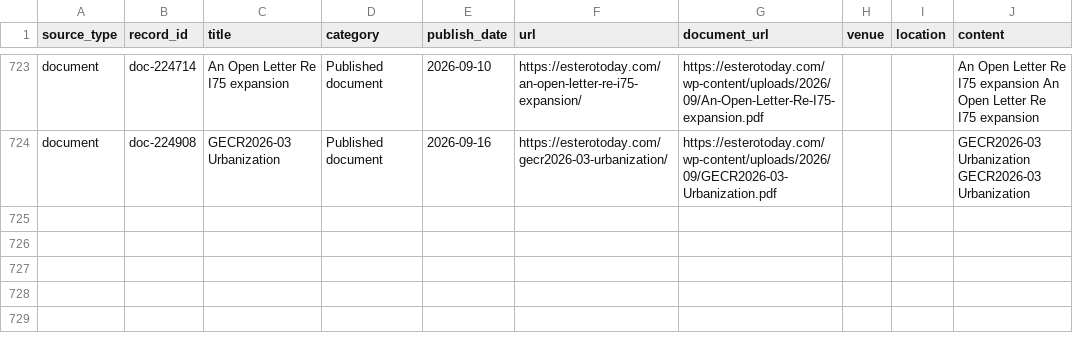
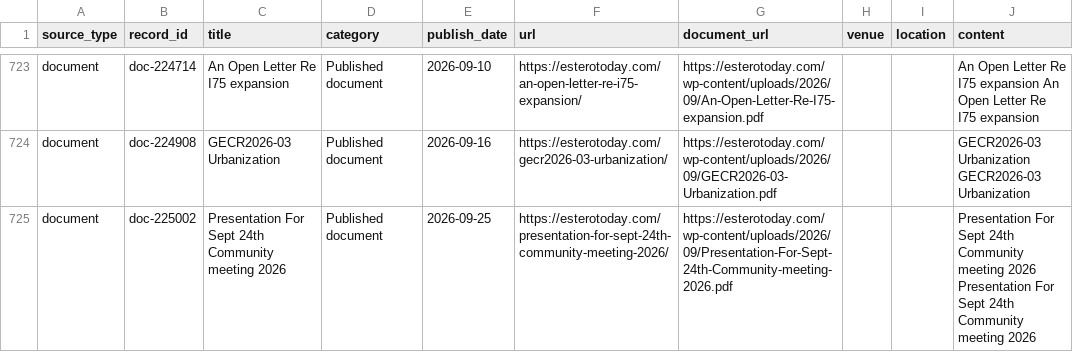
Before and after one commit to ethanmalavia/rag-arcgis-chatbot, a CSV file: backend/data/engage_estero/documents.csv, drawn as a sheet; only a part is shown, gaps mark what is left out; the diff names each change by its address in the sheet, - before the commit and + after, or states it on an @@ line.

```diff
--- a/backend/data/engage_estero/documents.csv
+++ b/backend/data/engage_estero/documents.csv
+row 725: document | doc-225002 | Presentation For Sept 24th Community meeting 2026 | Published document | 2026-09-25 | https://esterotoday.com/presentation-for-sept-24th-community-meeting-2026/ | https://esterotoday.com/wp-content/uploads/2026/09/Presentation-For-Sept-24th-Community-meeting-2026.pdf |  |  | Presentation For Sept 24th Community meeting 2026 Presentation For Sept 24th Community meeting 2026
```
Also changed, not shown: backend/data/engage_estero/events.csv.
